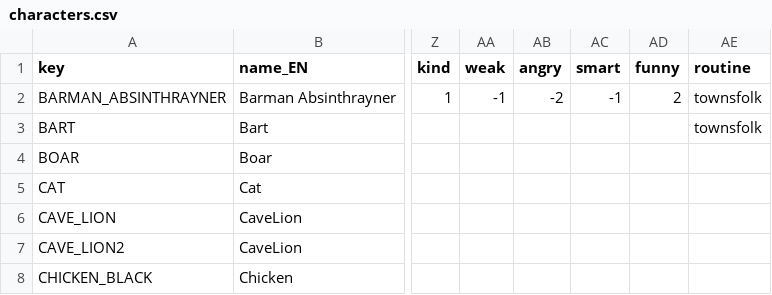
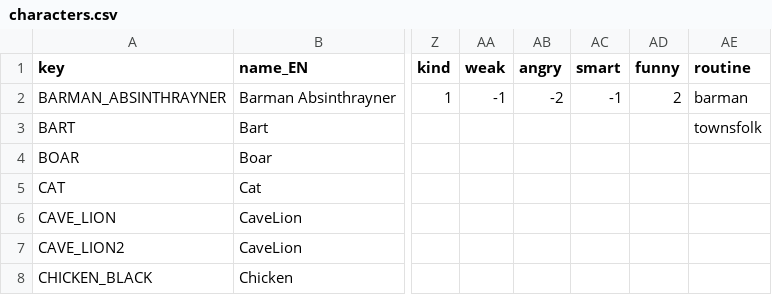
Before and after one commit to HubertReX/MoM, a CSV file: project/config_model/characters.csv, drawn as a sheet; only a part is shown, gaps mark what is left out; the diff names each change by its address in the sheet, - before the commit and + after, or states it on an @@ line.

Commit message:
preparation for npc map travel: new places in VillageHouse, new barman routine

```diff
--- a/project/config_model/characters.csv
+++ b/project/config_model/characters.csv
-AE2 (routine): townsfolk
+AE2 (routine): barman
```
Also changed, not shown: 3 other files.
